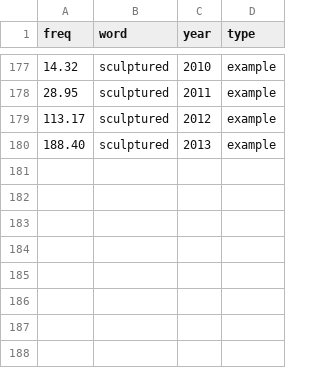
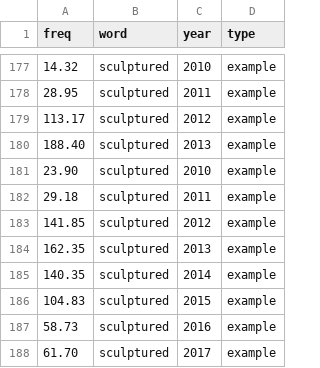
Before and after one commit to opedal/slangvolution, a CSV file: data/frequencies/example_words.csv, drawn as a sheet; only a part is shown, gaps mark what is left out; the diff names each change by its address in the sheet, - before the commit and + after, or states it on an @@ line.

```diff
--- a/data/frequencies/example_words.csv
+++ b/data/frequencies/example_words.csv
+row 181: 23.90 | sculptured | 2010 | example
+row 182: 29.18 | sculptured | 2011 | example
+row 183: 141.85 | sculptured | 2012 | example
+row 184: 162.35 | sculptured | 2013 | example
+row 185: 140.35 | sculptured | 2014 | example
+row 186: 104.83 | sculptured | 2015 | example
+row 187: 58.73 | sculptured | 2016 | example
+row 188: 61.70 | sculptured | 2017 | example
```
Also changed, not shown: 4 other files.
